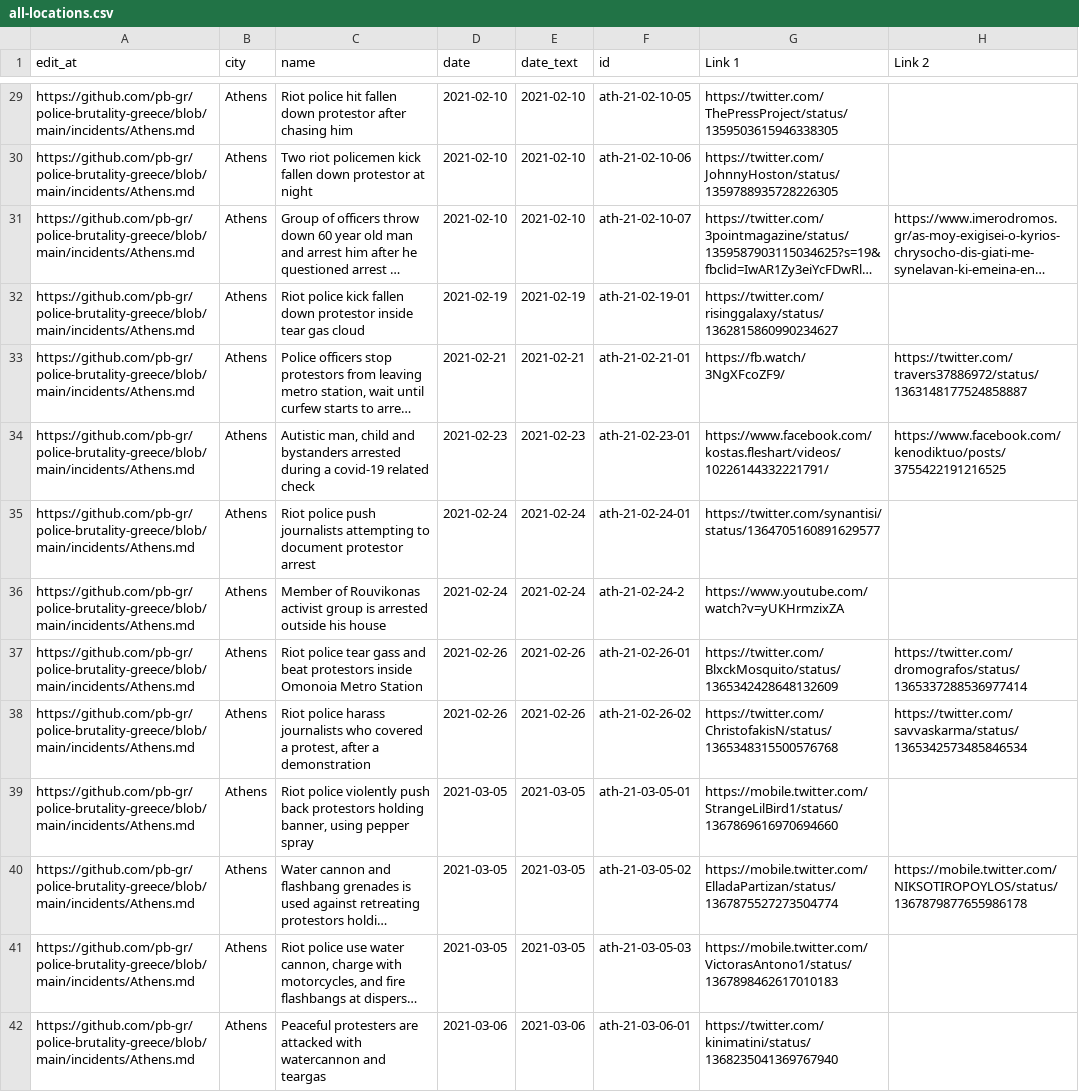
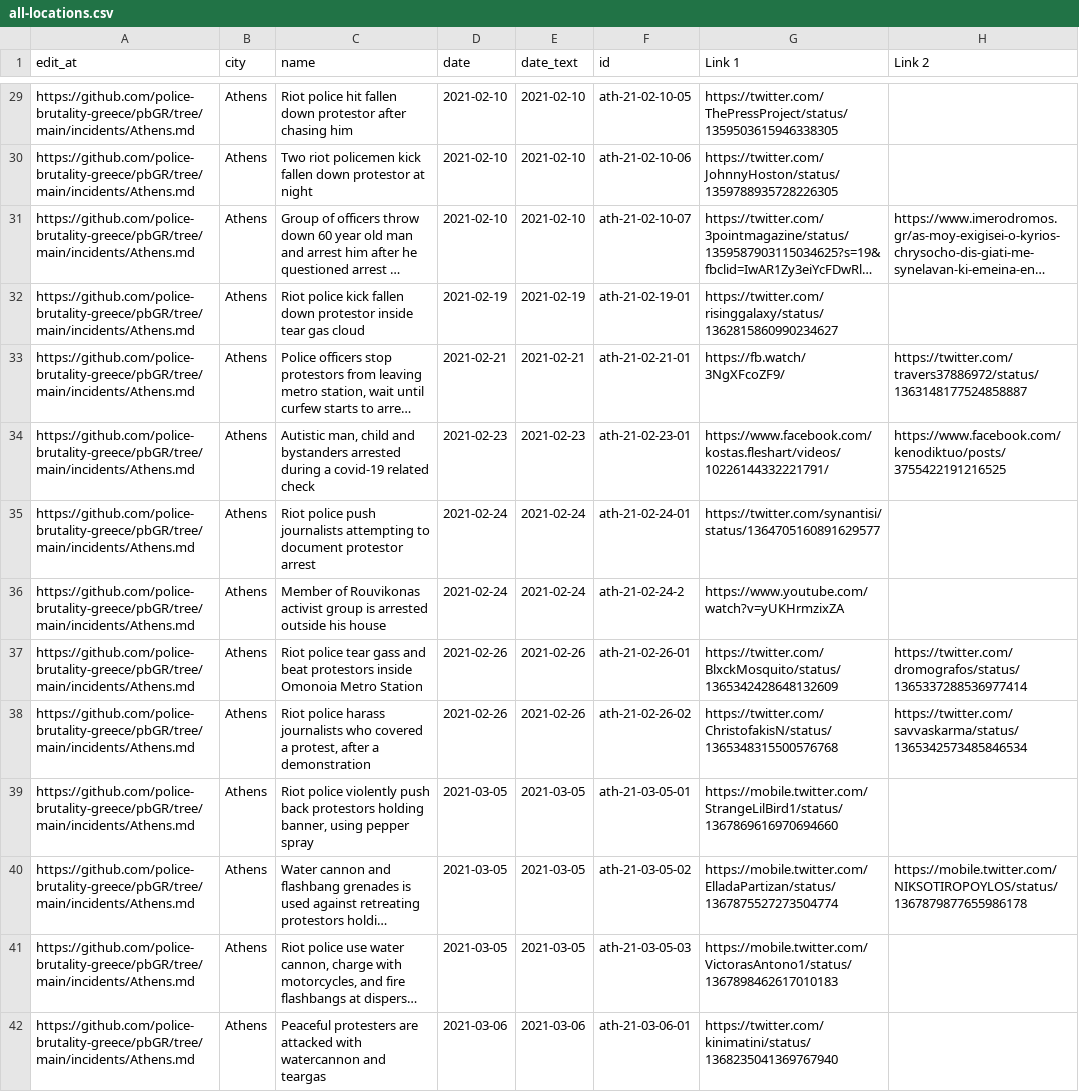
Before and after one commit to police-brutality-greece/pbGR, a CSV file: all-locations.csv, drawn as a sheet; only a part is shown, gaps mark what is left out; long unchanged cells end in …; the diff covers the shown part only; the diff names each change by its address in the sheet, - before the commit and + after, or states it on an @@ line.

```diff
--- a/all-locations.csv
+++ b/all-locations.csv
-A29:A42 (edit_at): https://github.com/pb-gr/police-brutality-greece/blob/main/incidents/Athens.md
+A29:A42 (edit_at): https://github.com/police-brutality-greece/pbGR/tree/main/incidents/Athens.md
```
Also changed, not shown: 52 edited cells elsewhere in this file, 4 other files.
